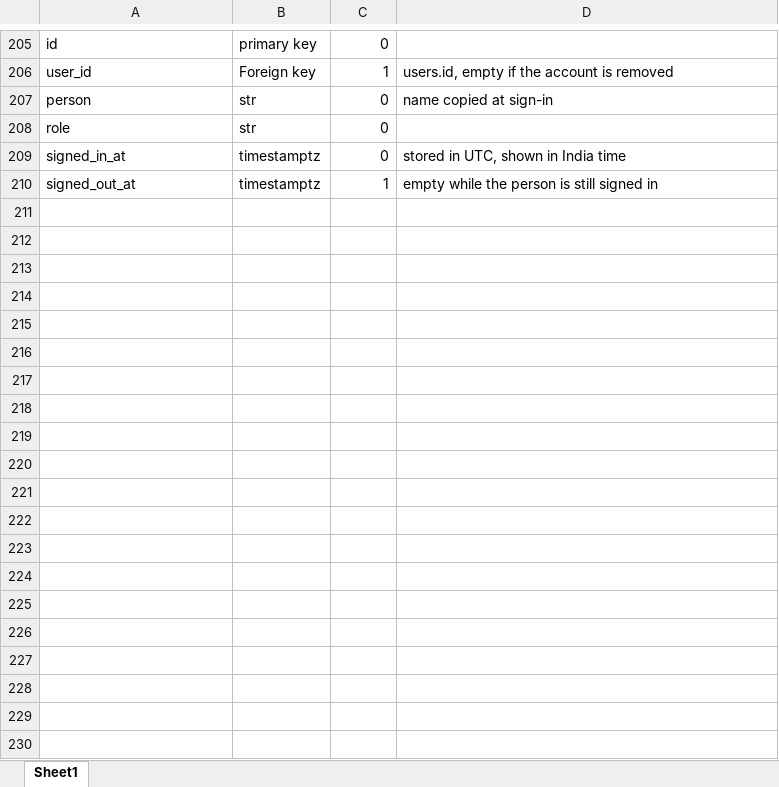
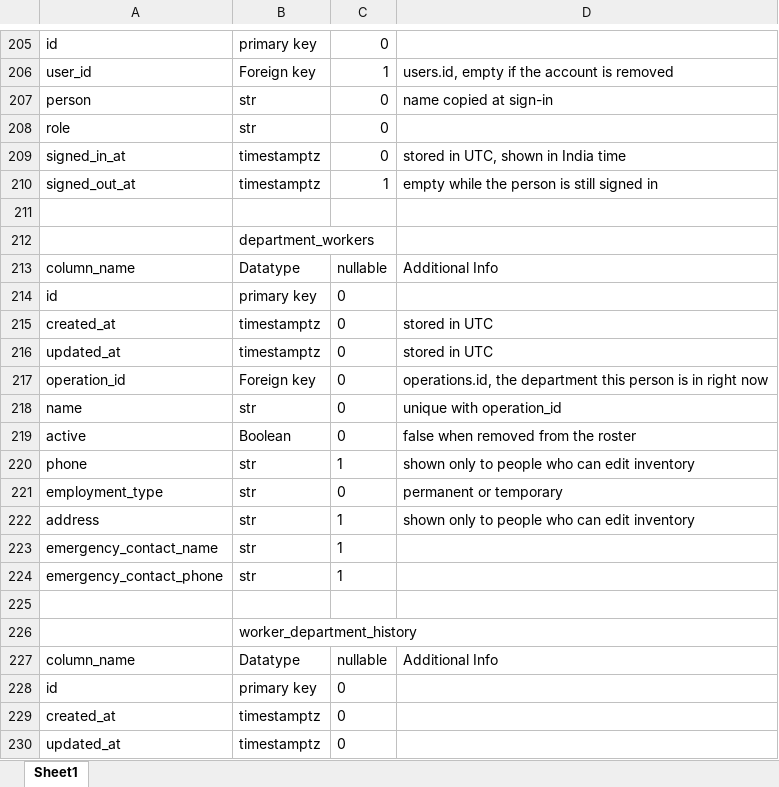
Before and after one commit to harsh314-Judy/erp_backend, an Excel workbook: ERP databse (1).xlsx, sheet Sheet1, drawn as a sheet; only a part is shown, gaps mark what is left out; values as stored, in another font and other column widths than the file's, no borders; table styles not drawn; the diff covers the shown part only; the diff names each change by its address in the sheet, - before the commit and + after, or states it on an @@ line.

Commit message:
Record daily floor output and keep one history when a worker changes department. Logbook lines store quantity, scrap, and up to three people, and finishing or reverting a job stage writes or removes that line.

```diff
--- a/ERP databse (1).xlsx (sheet Sheet1)
+++ b/ERP databse (1).xlsx (sheet Sheet1)
+row 211: (empty)
+row 212:  | department_workers
+row 213: column_name | Datatype | nullable | Additional Info
+row 214: id | primary key | 0
+row 215: created_at | timestamptz | 0 | stored in UTC
+row 216: updated_at | timestamptz | 0 | stored in UTC
+row 217: operation_id | Foreign key | 0 | operations.id, the department this person is in right now
+row 218: name | str | 0 | unique with operation_id
+row 219: active | Boolean | 0 | false when removed from the roster
+row 220: phone | str | 1 | shown only to people who can edit inventory
+row 221: employment_type | str | 0 | permanent or temporary
+row 222: address | str | 1 | shown only to people who can edit inventory
+row 223: emergency_contact_name | str | 1
+row 224: emergency_contact_phone | str | 1
+row 225: (empty)
+row 226:  | worker_department_history
+row 227: column_name | Datatype | nullable | Additional Info
+row 228: id | primary key | 0
+row 229: created_at | timestamptz | 0
+row 230: updated_at | timestamptz | 0
```
Also changed, not shown: 36 added rows elsewhere in this sheet, 16 other files.
